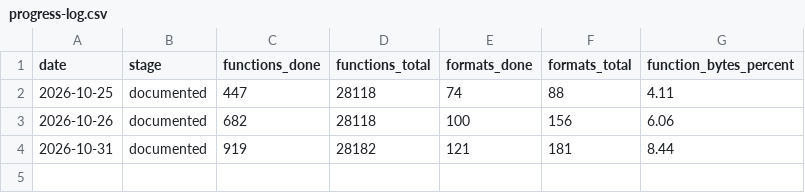
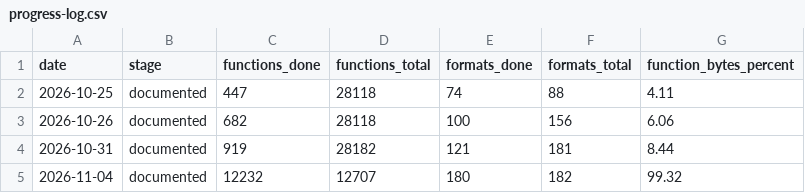
Before and after one commit to Tim-campy/ygo-gx-tagforce3-re, a CSV file: re/progress-log.csv, drawn as a sheet.

```diff
--- a/re/progress-log.csv
+++ b/re/progress-log.csv
@@ -4 +4,2 @@ date,stage,functions_done,functions_total,formats_done,formats_total,function_by
 2026-10-31,documented,919,28182,121,181,8.44
+2026-11-04,documented,12232,12707,180,182,99.32
```
Also changed, not shown: re/names-rel_title.csv, 5 other files.
